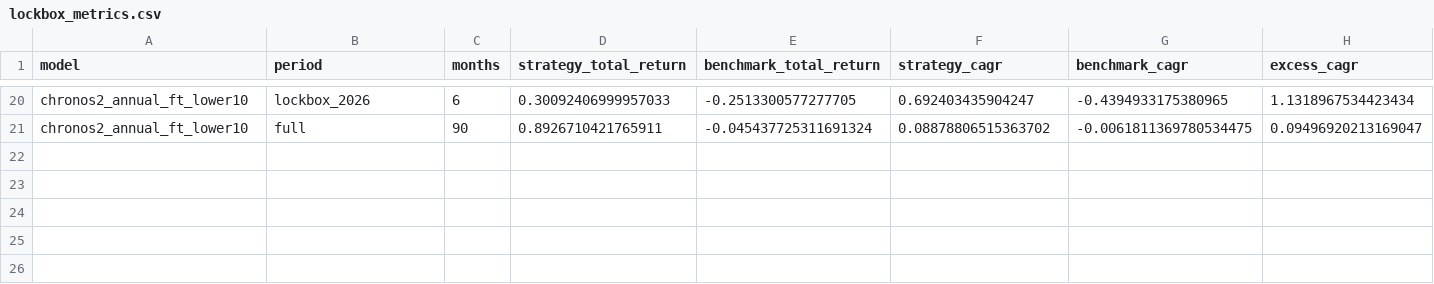
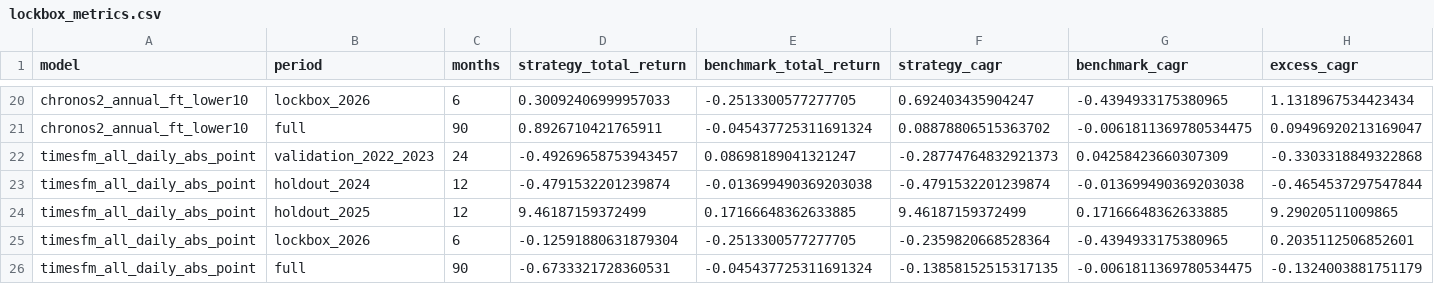
Before and after one commit to TaqiyudinMiftah/beat-the-market, a CSV file: reports/lockbox_metrics.csv, drawn as a sheet; only a part is shown, gaps mark what is left out; rows hold the shown columns only; the diff names each change by its address in the sheet, - before the commit and + after, or states it on an @@ line.

```diff
--- a/reports/lockbox_metrics.csv
+++ b/reports/lockbox_metrics.csv
+row 22: timesfm_all_daily_abs_point | validation_2022_2023 | 24 | -0.49269658753943457 | 0.08698189041321247 | -0.28774764832921373 | 0.04258423660307309 | -0.3303318849322868
+row 23: timesfm_all_daily_abs_point | holdout_2024 | 12 | -0.4791532201239874 | -0.013699490369203038 | -0.4791532201239874 | -0.013699490369203038 | -0.4654537297547844
+row 24: timesfm_all_daily_abs_point | holdout_2025 | 12 | 9.46187159372499 | 0.17166648362633885 | 9.46187159372499 | 0.17166648362633885 | 9.29020511009865
+row 25: timesfm_all_daily_abs_point | lockbox_2026 | 6 | -0.12591880631879304 | -0.2513300577277705 | -0.2359820668528364 | -0.4394933175380965 | 0.2035112506852601
+row 26: timesfm_all_daily_abs_point | full | 90 | -0.6733321728360531 | -0.045437725311691324 | -0.13858152515317135 | -0.0061811369780534475 | -0.1324003881751179
```
Also changed, not shown: reports/lockbox_costs.csv, reports/lockbox_monthly.csv, 12 other files.
